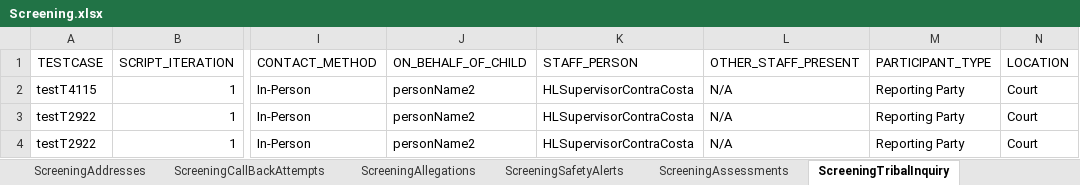
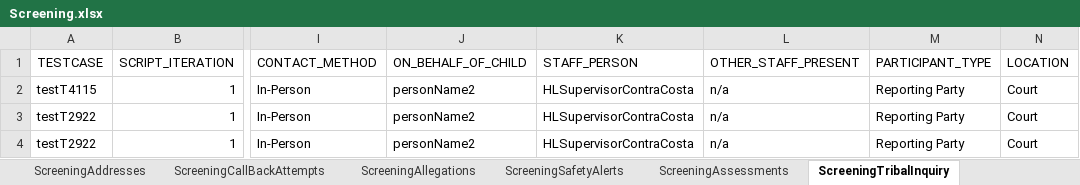
Before and after one commit to Yaswanthkumar-Naidu/TestDataExcel, an Excel workbook: Screening.xlsx, sheet ScreeningTribalInquiry, drawn as a sheet; only a part is shown, gaps mark what is left out; values as stored, in another font and other column widths than the file's, no borders; the diff covers the shown part only; the diff names each change by its address in the sheet, - before the commit and + after, or states it on an @@ line.

```diff
--- a/Screening.xlsx (sheet ScreeningTribalInquiry)
+++ b/Screening.xlsx (sheet ScreeningTribalInquiry)
-L2:L4 (OTHER_STAFF_PRESENT): N/A
+L2:L4 (OTHER_STAFF_PRESENT): n/a
```
Also changed, not shown: 1 added row and 8 edited cells elsewhere in this sheet, sheet Documents, sheet ScreeningContactLog, sheet ScreeningDetails, sheet ScreeningValidatePerson, sheet Home, sheet ScreeningERR, 2 more sheets.
